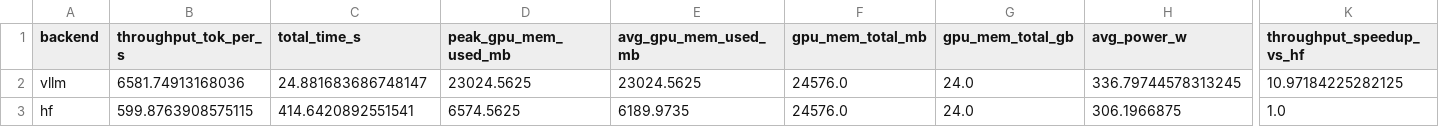
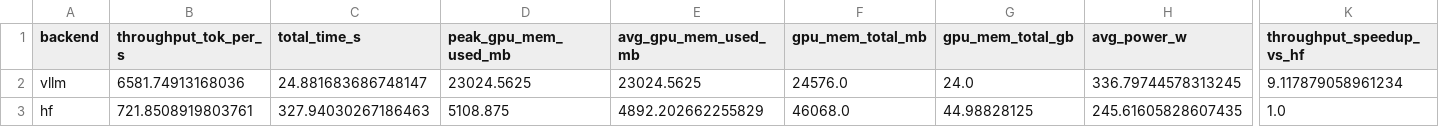
Before and after one commit to nwrousell/pg-attn-perf, a CSV file: results/h5_figures/h5_comparison.csv, drawn as a sheet; only a part is shown, gaps mark what is left out; the diff covers the shown part only; the diff names each change by its address in the sheet, - before the commit and + after, or states it on an @@ line.

```diff
--- a/results/h5_figures/h5_comparison.csv
+++ b/results/h5_figures/h5_comparison.csv
-K2 (throughput_speedup_vs_hf): 10.97184225282125
+K2 (throughput_speedup_vs_hf): 9.117879058961234
-B3 (throughput_tok_per_s): 599.8763908575115
+B3 (throughput_tok_per_s): 721.8508919803761
-C3 (total_time_s): 414.6420892551541
+C3 (total_time_s): 327.94030267186463
-D3 (peak_gpu_mem_used_mb): 6574.5625
+D3 (peak_gpu_mem_used_mb): 5108.875
-E3 (avg_gpu_mem_used_mb): 6189.9735
+E3 (avg_gpu_mem_used_mb): 4892.202662255829
-F3 (gpu_mem_total_mb): 24576.0
+F3 (gpu_mem_total_mb): 46068.0
-G3 (gpu_mem_total_gb): 24.0
+G3 (gpu_mem_total_gb): 44.98828125
-H3 (avg_power_w): 306.1966875
+H3 (avg_power_w): 245.61605828607435
```
Also changed, not shown: 3 edited cells elsewhere in this file, results/hf_memory_pressure/requests.csv, results/hf_memory_pressure/summary.csv, 17 other files.
